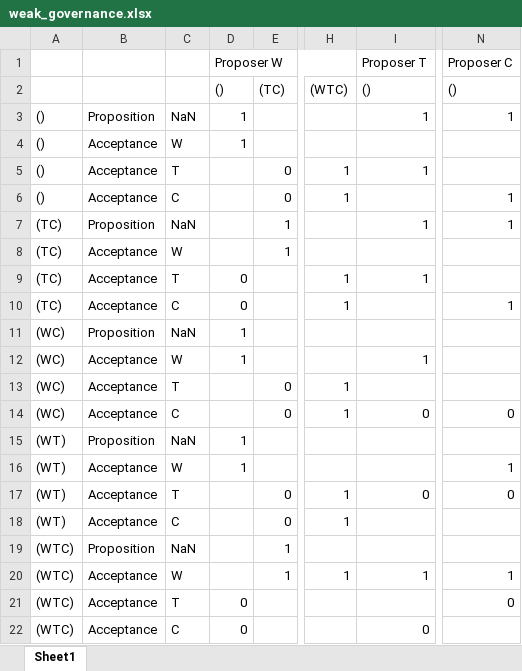
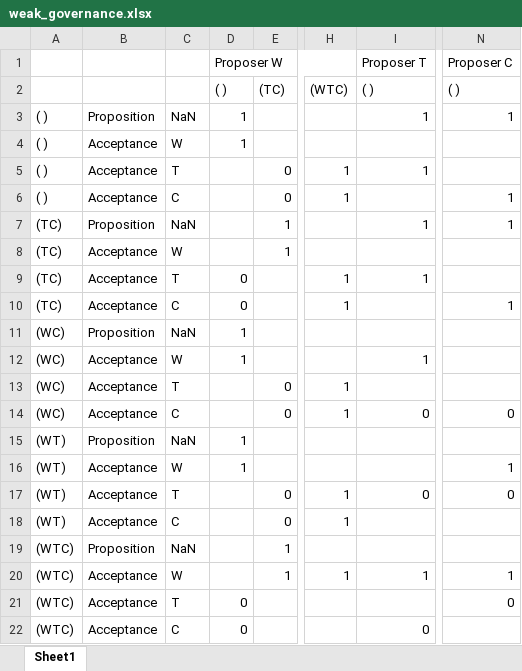
Before and after one commit to jlehtomaa/OOCC_2021, an Excel workbook: strategy_tables/weak_governance.xlsx, sheet Sheet1, drawn as a sheet; only a part is shown, gaps mark what is left out; values as stored, in another font and other column widths than the file's, no cell formats; the diff names each change by its address in the sheet, - before the commit and + after, or states it on an @@ line.

Commit message:
update strategy tables

```diff
--- a/strategy_tables/weak_governance.xlsx (sheet Sheet1)
+++ b/strategy_tables/weak_governance.xlsx (sheet Sheet1)
-D2: ()
+D2: ( )
-I2: ()
+I2: ( )
-N2: ()
+N2: ( )
-A3:A6: ()
+A3:A6: ( )
```
Also changed, not shown: cell formats, strategy_tables/power_threshold.xlsx, strategy_tables/power_threshold_no_unanimity.xlsx, 22 other files.
